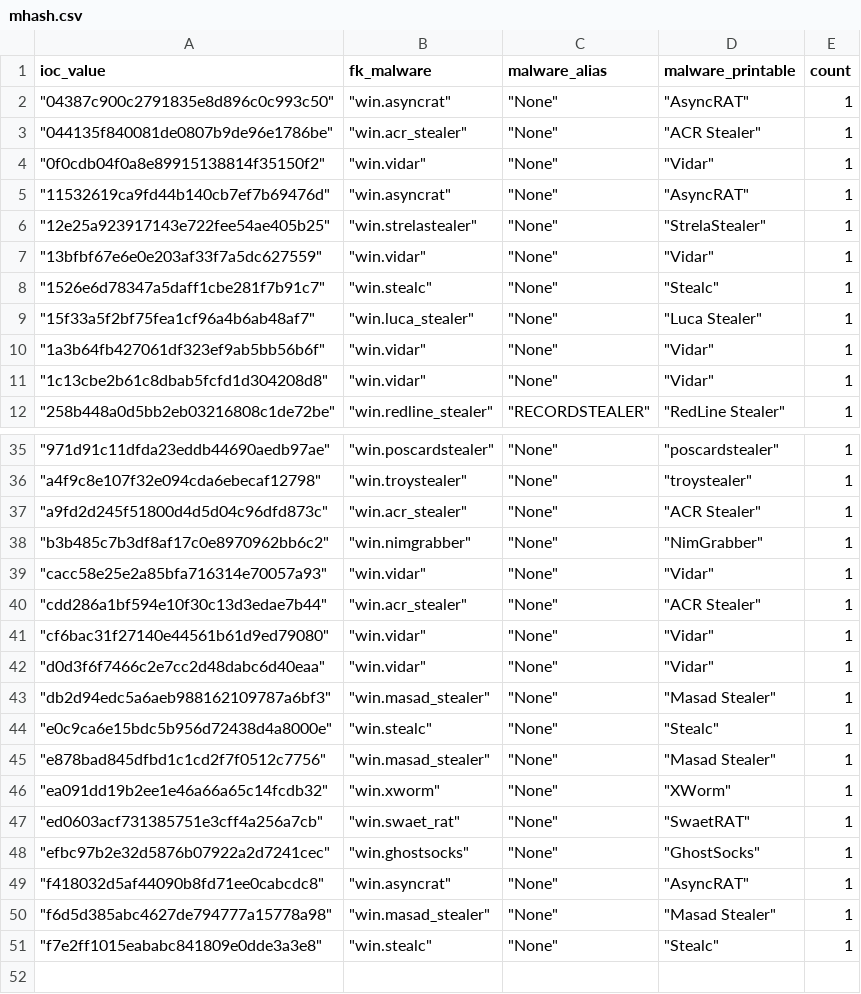
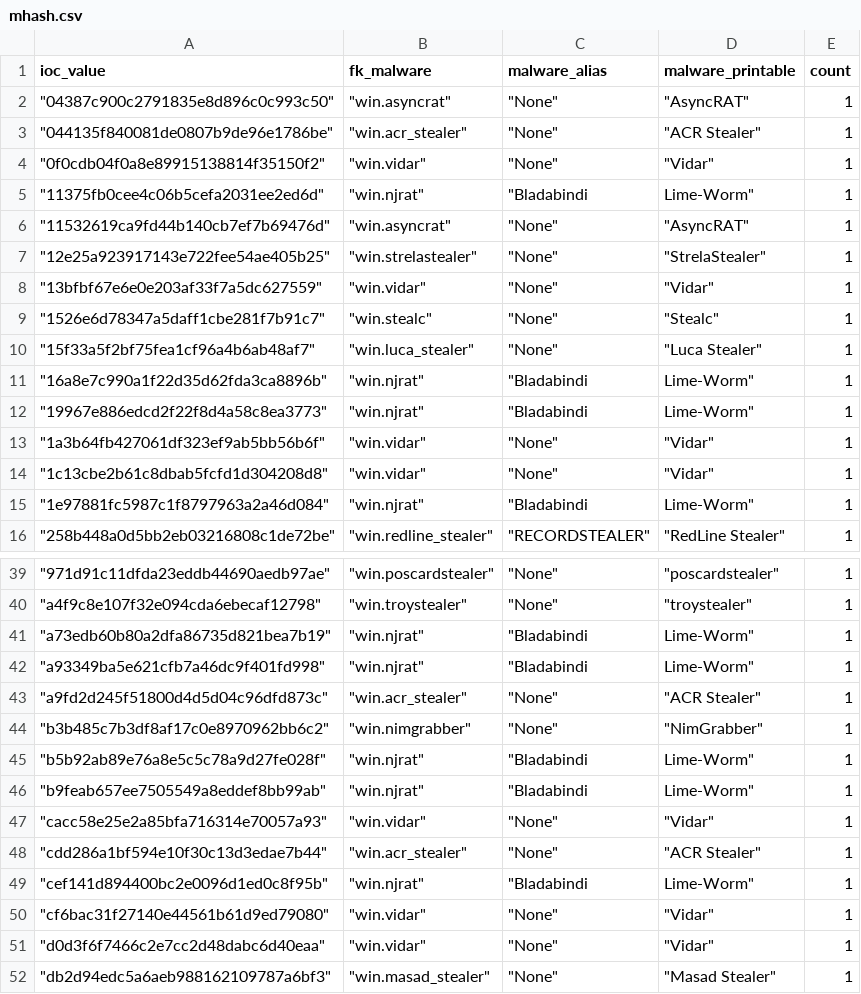
Before and after one commit to LunaMarginis/Intel-WatchTower, a CSV file: mhash.csv, drawn as a sheet; only a part is shown, gaps mark what is left out; the shorter side is filled out with more unchanged rows.

```diff
--- a/mhash.csv
+++ b/mhash.csv
@@ -4,2 +4,3 @@ ioc_value,fk_malware,malware_alias,malware_printable,count
 " ""0f0cdb04f0a8e89915138814f35150f2"""," ""win.vidar"""," ""None"""," ""Vidar""",1
+" ""11375fb0cee4c06b5cefa2031ee2ed6d"""," ""win.njrat"""," ""Bladabindi","Lime-Worm""",1
 " ""11532619ca9fd44b140cb7ef7b69476d"""," ""win.asyncrat"""," ""None"""," ""AsyncRAT""",1
@@ -9,4 +10,7 @@ ioc_value,fk_malware,malware_alias,malware_printable,count
 " ""15f33a5f2bf75fea1cf96a4b6ab48af7"""," ""win.luca_stealer"""," ""None"""," ""Luca Stealer""",1
+" ""16a8e7c990a1f22d35d62fda3ca8896b"""," ""win.njrat"""," ""Bladabindi","Lime-Worm""",1
+" ""19967e886edcd2f22f8d4a58c8ea3773"""," ""win.njrat"""," ""Bladabindi","Lime-Worm""",1
 " ""1a3b64fb427061df323ef9ab5bb56b6f"""," ""win.vidar"""," ""None"""," ""Vidar""",1
 " ""1c13cbe2b61c8dbab5fcfd1d304208d8"""," ""win.vidar"""," ""None"""," ""Vidar""",1
+" ""1e97881fc5987c1f8797963a2a46d084"""," ""win.njrat"""," ""Bladabindi","Lime-Worm""",1
 " ""258b448a0d5bb2eb03216808c1de72be"""," ""win.redline_stealer"""," ""RECORDSTEALER"""," ""RedLine Stealer""",1
@@ -36,6 +40,11 @@ ioc_value,fk_malware,malware_alias,malware_printable,count
 " ""a4f9c8e107f32e094cda6ebecaf12798"""," ""win.troystealer"""," ""None"""," ""troystealer""",1
+" ""a73edb60b80a2dfa86735d821bea7b19"""," ""win.njrat"""," ""Bladabindi","Lime-Worm""",1
+" ""a93349ba5e621cfb7a46dc9f401fd998"""," ""win.njrat"""," ""Bladabindi","Lime-Worm""",1
 " ""a9fd2d245f51800d4d5d04c96dfd873c"""," ""win.acr_stealer"""," ""None"""," ""ACR Stealer""",1
 " ""b3b485c7b3df8af17c0e8970962bb6c2"""," ""win.nimgrabber"""," ""None"""," ""NimGrabber""",1
+" ""b5b92ab89e76a8e5c5c78a9d27fe028f"""," ""win.njrat"""," ""Bladabindi","Lime-Worm""",1
+" ""b9feab657ee7505549a8eddef8bb99ab"""," ""win.njrat"""," ""Bladabindi","Lime-Worm""",1
 " ""cacc58e25e2a85bfa716314e70057a93"""," ""win.vidar"""," ""None"""," ""Vidar""",1
 " ""cdd286a1bf594e10f30c13d3edae7b44"""," ""win.acr_stealer"""," ""None"""," ""ACR Stealer""",1
+" ""cef141d894400bc2e0096d1ed0c8f95b"""," ""win.njrat"""," ""Bladabindi","Lime-Worm""",1
 " ""cf6bac31f27140e44561b61d9ed79080"""," ""win.vidar"""," ""None"""," ""Vidar""",1
```
Also changed, not shown: 1 other file.
